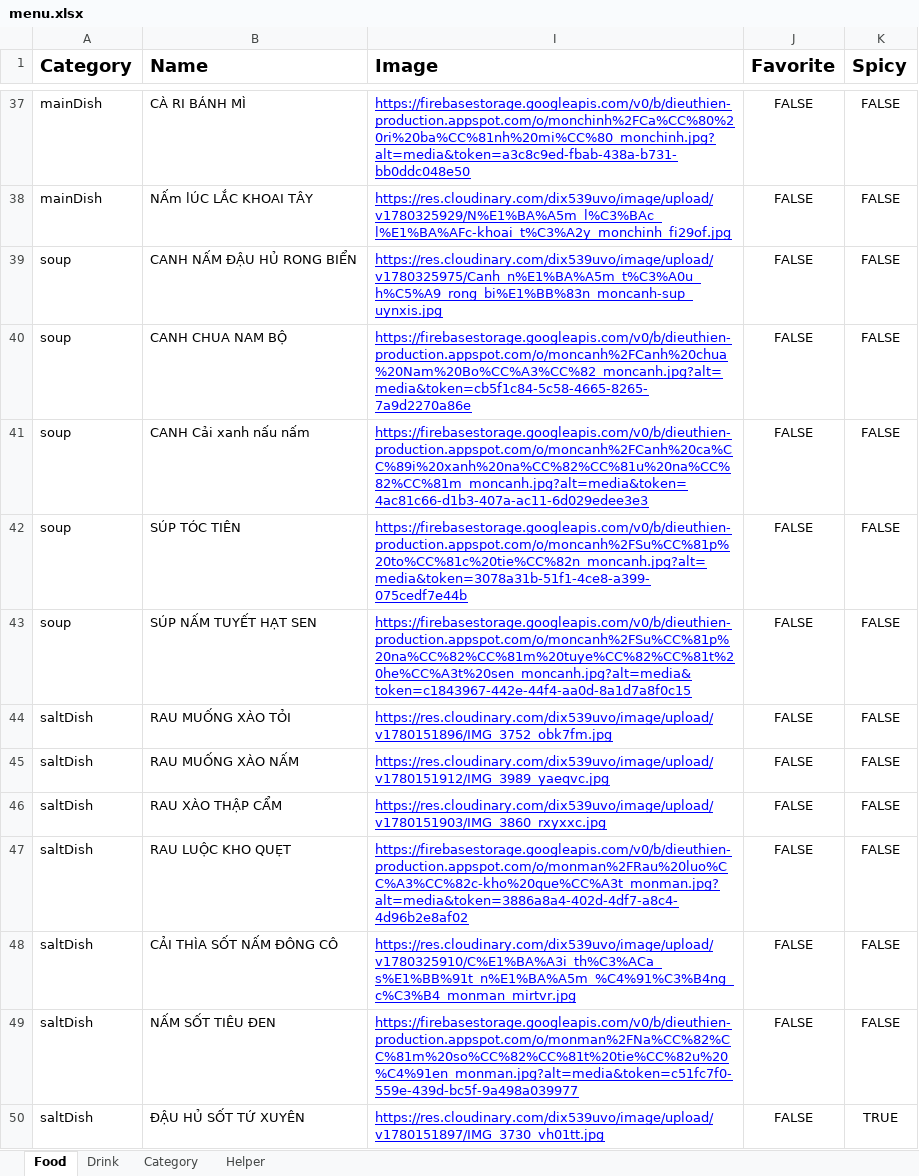
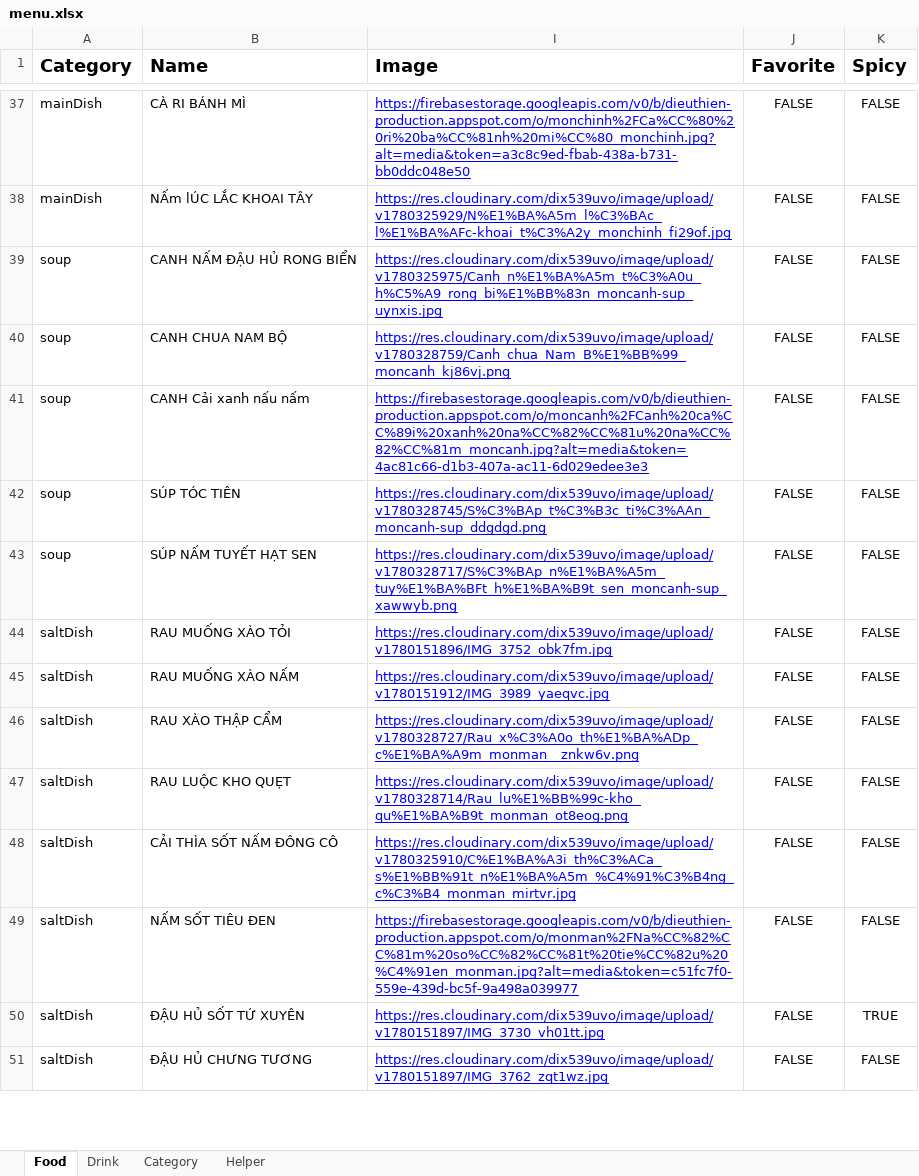
Before and after one commit to MayLuu/dieu-thien-vegeterian, an Excel workbook: public/data/menu.xlsx, sheet Food, drawn as a sheet; only a part is shown, gaps mark what is left out; the shorter side is filled out with more unchanged rows; values as stored, in another font and other column widths than the file's, no borders; charts and pictures not drawn; the diff covers the shown part only; the diff names each change by its address in the sheet, - before the commit and + after, or states it on an @@ line.

Commit message:
add food images

```diff
--- a/public/data/menu.xlsx (sheet Food)
+++ b/public/data/menu.xlsx (sheet Food)
-I40 (Image): https://firebasestorage.googleapis.com/v0/b/dieuthien-production.appspot.com/o/moncanh%2FCanh%20chua%20Nam%20Bo%CC%A3%CC%82_moncanh.jpg?alt=media&token=cb5f1c84-5c58-4665-8265-7a9d2270a86e
+I40 (Image): https://res.cloudinary.com/dix539uvo/image/upload/v1780328759/Canh_chua_Nam_B%E1%BB%99_moncanh_kj86vj.png
-I42 (Image): https://firebasestorage.googleapis.com/v0/b/dieuthien-production.appspot.com/o/moncanh%2FSu%CC%81p%20to%CC%81c%20tie%CC%82n_moncanh.jpg?alt=media&token=3078a31b-51f1-4ce8-a399-075cedf7e44b
+I42 (Image): https://res.cloudinary.com/dix539uvo/image/upload/v1780328745/S%C3%BAp_t%C3%B3c_ti%C3%AAn_moncanh-sup_ddgdgd.png
-I43 (Image): https://firebasestorage.googleapis.com/v0/b/dieuthien-production.appspot.com/o/moncanh%2FSu%CC%81p%20na%CC%82%CC%81m%20tuye%CC%82%CC%81t%20he%CC%A3t%20sen_moncanh.jpg?alt=media&token=c1843967-442e-44f4-aa0d-8a1d7a8f0c15
+I43 (Image): https://res.cloudinary.com/dix539uvo/image/upload/v1780328717/S%C3%BAp_n%E1%BA%A5m_tuy%E1%BA%BFt_h%E1%BA%B9t_sen_moncanh-sup_xawwyb.png
-I46 (Image): https://res.cloudinary.com/dix539uvo/image/upload/v1780151903/IMG_3860_rxyxxc.jpg
+I46 (Image): https://res.cloudinary.com/dix539uvo/image/upload/v1780328727/Rau_x%C3%A0o_th%E1%BA%ADp_c%E1%BA%A9m_monman__znkw6v.png
-I47 (Image): https://firebasestorage.googleapis.com/v0/b/dieuthien-production.appspot.com/o/monman%2FRau%20luo%CC%A3%CC%82c-kho%20que%CC%A3t_monman.jpg?alt=media&token=3886a8a4-402d-4df7-a8c4-4d96b2e8af02
+I47 (Image): https://res.cloudinary.com/dix539uvo/image/upload/v1780328714/Rau_lu%E1%BB%99c-kho_qu%E1%BA%B9t_monman_ot8eog.png
```
Also changed, not shown: 10 edited cells elsewhere in this sheet, 1 other file.
